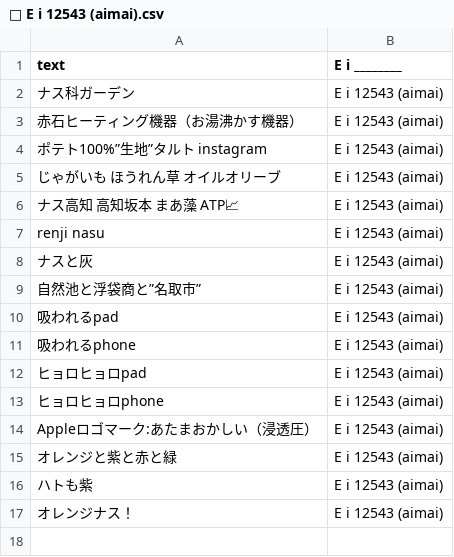
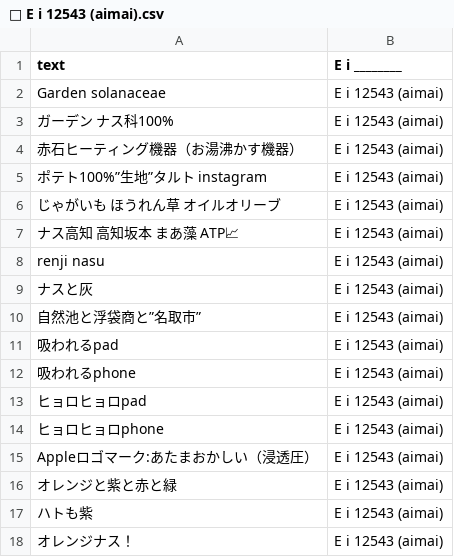
Before and after one commit to FruityheartGarden/E_I____, a CSV file: E i 12543 (aimai)/📙 E i 12543 (aimai).csv, drawn as a sheet.

Commit message:
🍆 📙 E i 12543 (aimai).csv

```diff
--- a/E i 12543 (aimai)/📙 E i 12543 (aimai).csv
+++ b/E i 12543 (aimai)/📙 E i 12543 (aimai).csv
@@ -1,3 +1,4 @@
 text, E i ________
-ナス科ガーデン, E i 12543 (aimai)
+Garden solanaceae, E i 12543 (aimai)
+ガーデン　ナス科100%, E i 12543 (aimai)
 赤石ヒーティング機器（お湯沸かす機器）, E i 12543 (aimai)
```
